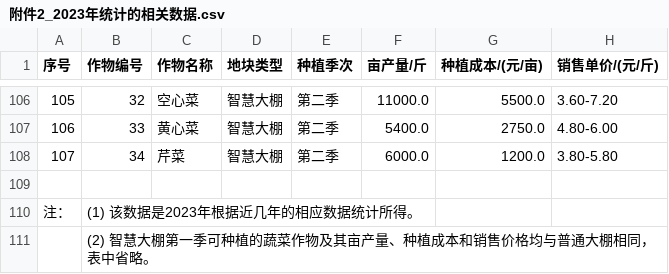
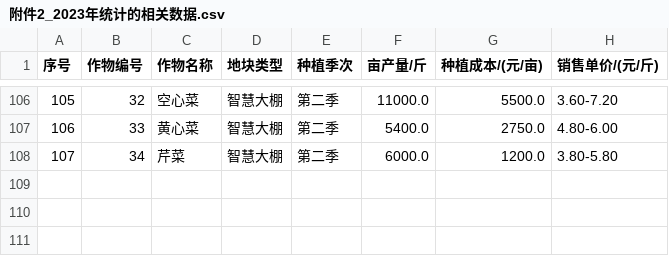
Before and after one commit to dywsy21/Maths_Modeling_2024, a CSV file: 附件/附件(csv)/附件2_2023年统计的相关数据.csv, drawn as a sheet; only a part is shown, gaps mark what is left out; the diff names each change by its address in the sheet, - before the commit and + after, or states it on an @@ line.

```diff
--- a/附件/附件(csv)/附件2_2023年统计的相关数据.csv
+++ b/附件/附件(csv)/附件2_2023年统计的相关数据.csv
-row 109: (empty)
-row 110: 注： | (1) 该数据是2023年根据近几年的相应数据统计所得。
-row 111:  | (2) 智慧大棚第一季可种植的蔬菜作物及其亩产量、种植成本和销售价格均与普通大棚相同，表中省略。
```
Also changed, not shown: 附件/附件(csv)/附件1_乡村的现有耕地.csv, 附件/附件(csv)/附件1_乡村种植的农作物.csv, 1 other file.
